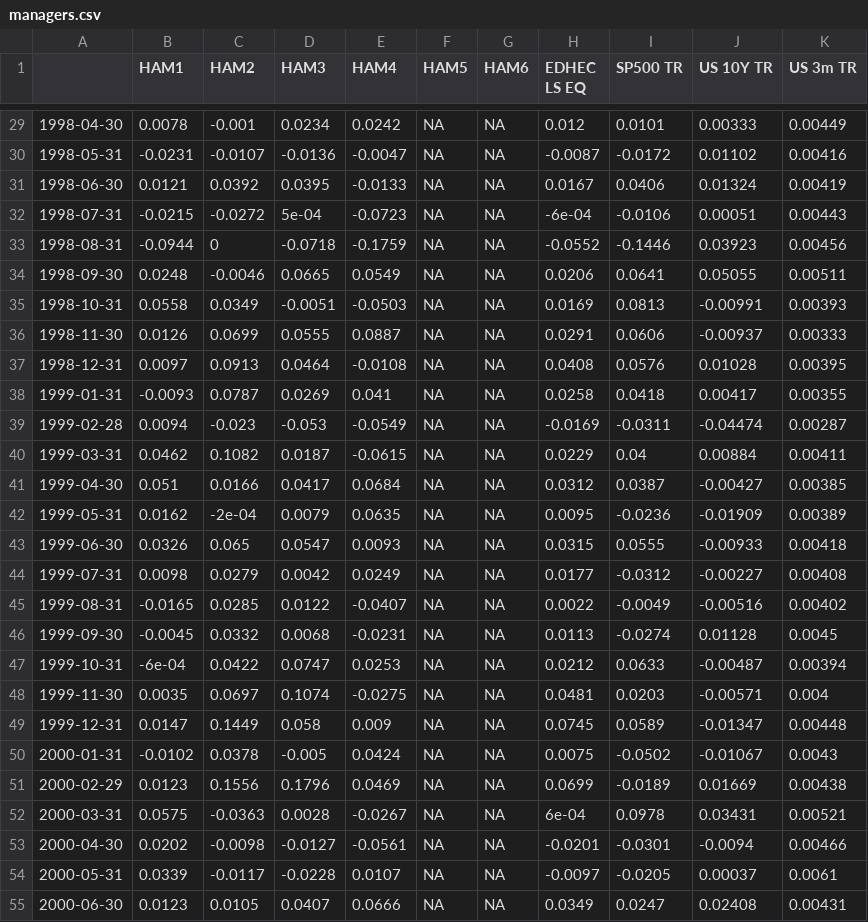
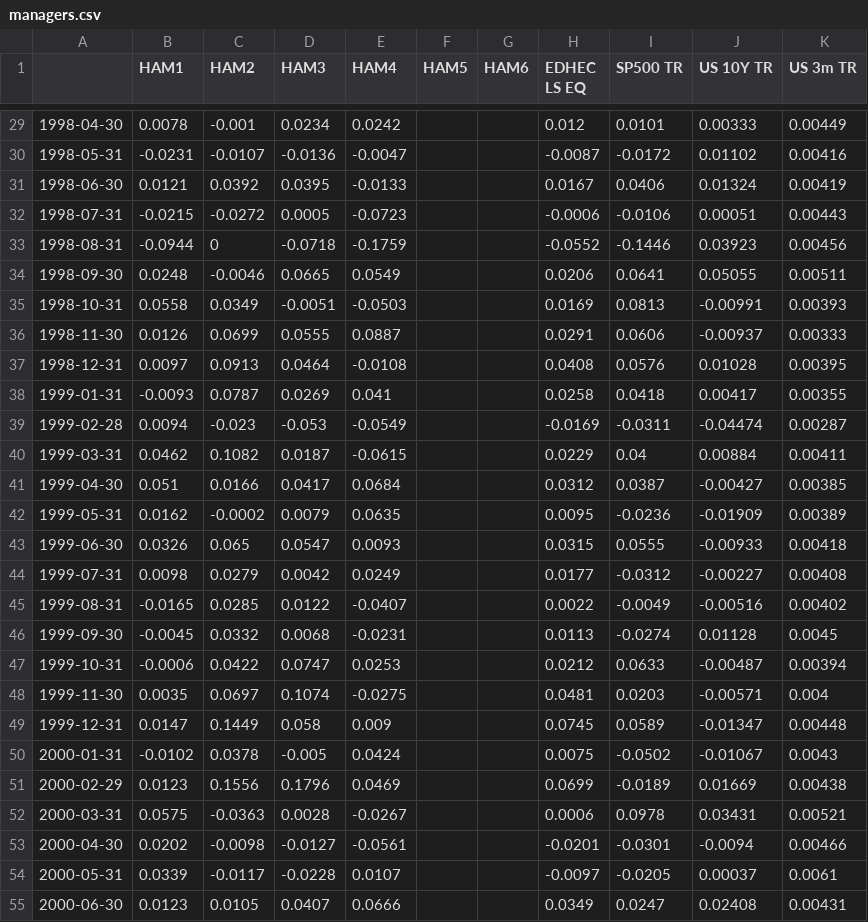
Before and after one commit to twn39/pyperfanalytics, a CSV file: data/managers.csv, drawn as a sheet; only a part is shown, gaps mark what is left out; the diff covers the shown part only.

Commit message:
fix: relocate test datasets to data directory for CI compatibility
- Copy necessary datasets from third_party to data/ (which is committed to git).
- Split edhec.csv into two versions to satisfy conflicting test benchmarks.
- Update all test paths to point to the committed data directory.
- This fixes the FileNotFoundError in GitHub Actions.

```diff
--- a/data/managers.csv
+++ b/data/managers.csv
@@ -29,27 +29,27 @@
-"1998-04-30",0.0078,-0.001,0.0234,0.0242,NA,NA,0.012,0.0101,0.00333,0.00449
-"1998-05-31",-0.0231,-0.0107,-0.0136,-0.0047,NA,NA,-0.0087,-0.0172,0.01102,0.00416
-"1998-06-30",0.0121,0.0392,0.0395,-0.0133,NA,NA,0.0167,0.0406,0.01324,0.00419
-"1998-07-31",-0.0215,-0.0272,5e-04,-0.0723,NA,NA,-6e-04,-0.0106,0.00051,0.00443
-"1998-08-31",-0.0944,0,-0.0718,-0.1759,NA,NA,-0.0552,-0.1446,0.03923,0.00456
-"1998-09-30",0.0248,-0.0046,0.0665,0.0549,NA,NA,0.0206,0.0641,0.05055,0.00511
-"1998-10-31",0.0558,0.0349,-0.0051,-0.0503,NA,NA,0.0169,0.0813,-0.00991,0.00393
-"1998-11-30",0.0126,0.0699,0.0555,0.0887,NA,NA,0.0291,0.0606,-0.00937,0.00333
-"1998-12-31",0.0097,0.0913,0.0464,-0.0108,NA,NA,0.0408,0.0576,0.01028,0.00395
-"1999-01-31",-0.0093,0.0787,0.0269,0.041,NA,NA,0.0258,0.0418,0.00417,0.00355
-"1999-02-28",0.0094,-0.023,-0.053,-0.0549,NA,NA,-0.0169,-0.0311,-0.04474,0.00287
-"1999-03-31",0.0462,0.1082,0.0187,-0.0615,NA,NA,0.0229,0.04,0.00884,0.00411
-"1999-04-30",0.051,0.0166,0.0417,0.0684,NA,NA,0.0312,0.0387,-0.00427,0.00385
-"1999-05-31",0.0162,-2e-04,0.0079,0.0635,NA,NA,0.0095,-0.0236,-0.01909,0.00389
-"1999-06-30",0.0326,0.065,0.0547,0.0093,NA,NA,0.0315,0.0555,-0.00933,0.00418
-"1999-07-31",0.0098,0.0279,0.0042,0.0249,NA,NA,0.0177,-0.0312,-0.00227,0.00408
-"1999-08-31",-0.0165,0.0285,0.0122,-0.0407,NA,NA,0.0022,-0.0049,-0.00516,0.00402
-"1999-09-30",-0.0045,0.0332,0.0068,-0.0231,NA,NA,0.0113,-0.0274,0.01128,0.0045
-"1999-10-31",-6e-04,0.0422,0.0747,0.0253,NA,NA,0.0212,0.0633,-0.00487,0.00394
-"1999-11-30",0.0035,0.0697,0.1074,-0.0275,NA,NA,0.0481,0.0203,-0.00571,0.004
-"1999-12-31",0.0147,0.1449,0.058,0.009,NA,NA,0.0745,0.0589,-0.01347,0.00448
-"2000-01-31",-0.0102,0.0378,-0.005,0.0424,NA,NA,0.0075,-0.0502,-0.01067,0.0043
-"2000-02-29",0.0123,0.1556,0.1796,0.0469,NA,NA,0.0699,-0.0189,0.01669,0.00438
-"2000-03-31",0.0575,-0.0363,0.0028,-0.0267,NA,NA,6e-04,0.0978,0.03431,0.00521
-"2000-04-30",0.0202,-0.0098,-0.0127,-0.0561,NA,NA,-0.0201,-0.0301,-0.0094,0.00466
-"2000-05-31",0.0339,-0.0117,-0.0228,0.0107,NA,NA,-0.0097,-0.0205,0.00037,0.0061
-"2000-06-30",0.0123,0.0105,0.0407,0.0666,NA,NA,0.0349,0.0247,0.02408,0.00431
+1998-04-30,0.0078,-0.001,0.0234,0.0242,,,0.012,0.0101,0.00333,0.00449
+1998-05-31,-0.0231,-0.0107,-0.0136,-0.0047,,,-0.0087,-0.0172,0.01102,0.00416
+1998-06-30,0.0121,0.0392,0.0395,-0.0133,,,0.0167,0.0406,0.01324,0.00419
+1998-07-31,-0.0215,-0.0272,0.0005,-0.0723,,,-0.0006,-0.0106,0.00051,0.00443
+1998-08-31,-0.0944,0,-0.0718,-0.1759,,,-0.0552,-0.1446,0.03923,0.00456
+1998-09-30,0.0248,-0.0046,0.0665,0.0549,,,0.0206,0.0641,0.05055,0.00511
+1998-10-31,0.0558,0.0349,-0.0051,-0.0503,,,0.0169,0.0813,-0.00991,0.00393
+1998-11-30,0.0126,0.0699,0.0555,0.0887,,,0.0291,0.0606,-0.00937,0.00333
+1998-12-31,0.0097,0.0913,0.0464,-0.0108,,,0.0408,0.0576,0.01028,0.00395
+1999-01-31,-0.0093,0.0787,0.0269,0.041,,,0.0258,0.0418,0.00417,0.00355
+1999-02-28,0.0094,-0.023,-0.053,-0.0549,,,-0.0169,-0.0311,-0.04474,0.00287
+1999-03-31,0.0462,0.1082,0.0187,-0.0615,,,0.0229,0.04,0.00884,0.00411
+1999-04-30,0.051,0.0166,0.0417,0.0684,,,0.0312,0.0387,-0.00427,0.00385
+1999-05-31,0.0162,-0.0002,0.0079,0.0635,,,0.0095,-0.0236,-0.01909,0.00389
+1999-06-30,0.0326,0.065,0.0547,0.0093,,,0.0315,0.0555,-0.00933,0.00418
+1999-07-31,0.0098,0.0279,0.0042,0.0249,,,0.0177,-0.0312,-0.00227,0.00408
+1999-08-31,-0.0165,0.0285,0.0122,-0.0407,,,0.0022,-0.0049,-0.00516,0.00402
+1999-09-30,-0.0045,0.0332,0.0068,-0.0231,,,0.0113,-0.0274,0.01128,0.0045
+1999-10-31,-0.0006,0.0422,0.0747,0.0253,,,0.0212,0.0633,-0.00487,0.00394
+1999-11-30,0.0035,0.0697,0.1074,-0.0275,,,0.0481,0.0203,-0.00571,0.004
+1999-12-31,0.0147,0.1449,0.058,0.009,,,0.0745,0.0589,-0.01347,0.00448
+2000-01-31,-0.0102,0.0378,-0.005,0.0424,,,0.0075,-0.0502,-0.01067,0.0043
+2000-02-29,0.0123,0.1556,0.1796,0.0469,,,0.0699,-0.0189,0.01669,0.00438
+2000-03-31,0.0575,-0.0363,0.0028,-0.0267,,,0.0006,0.0978,0.03431,0.00521
+2000-04-30,0.0202,-0.0098,-0.0127,-0.0561,,,-0.0201,-0.0301,-0.0094,0.00466
+2000-05-31,0.0339,-0.0117,-0.0228,0.0107,,,-0.0097,-0.0205,0.00037,0.0061
+2000-06-30,0.0123,0.0105,0.0407,0.0666,,,0.0349,0.0247,0.02408,0.00431
```
Also changed, not shown: 106 edited cells elsewhere in this file, 6 other files.
